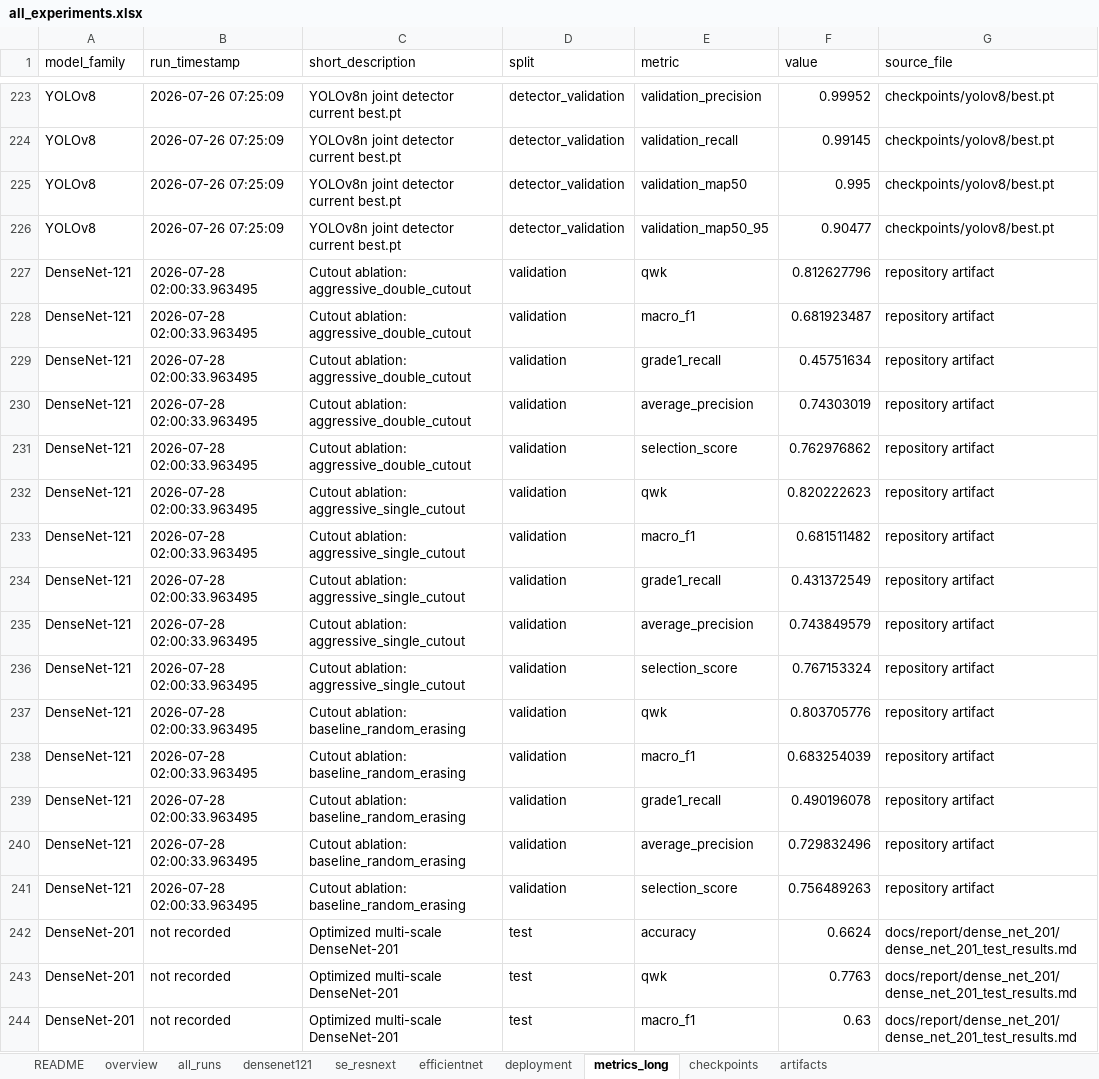
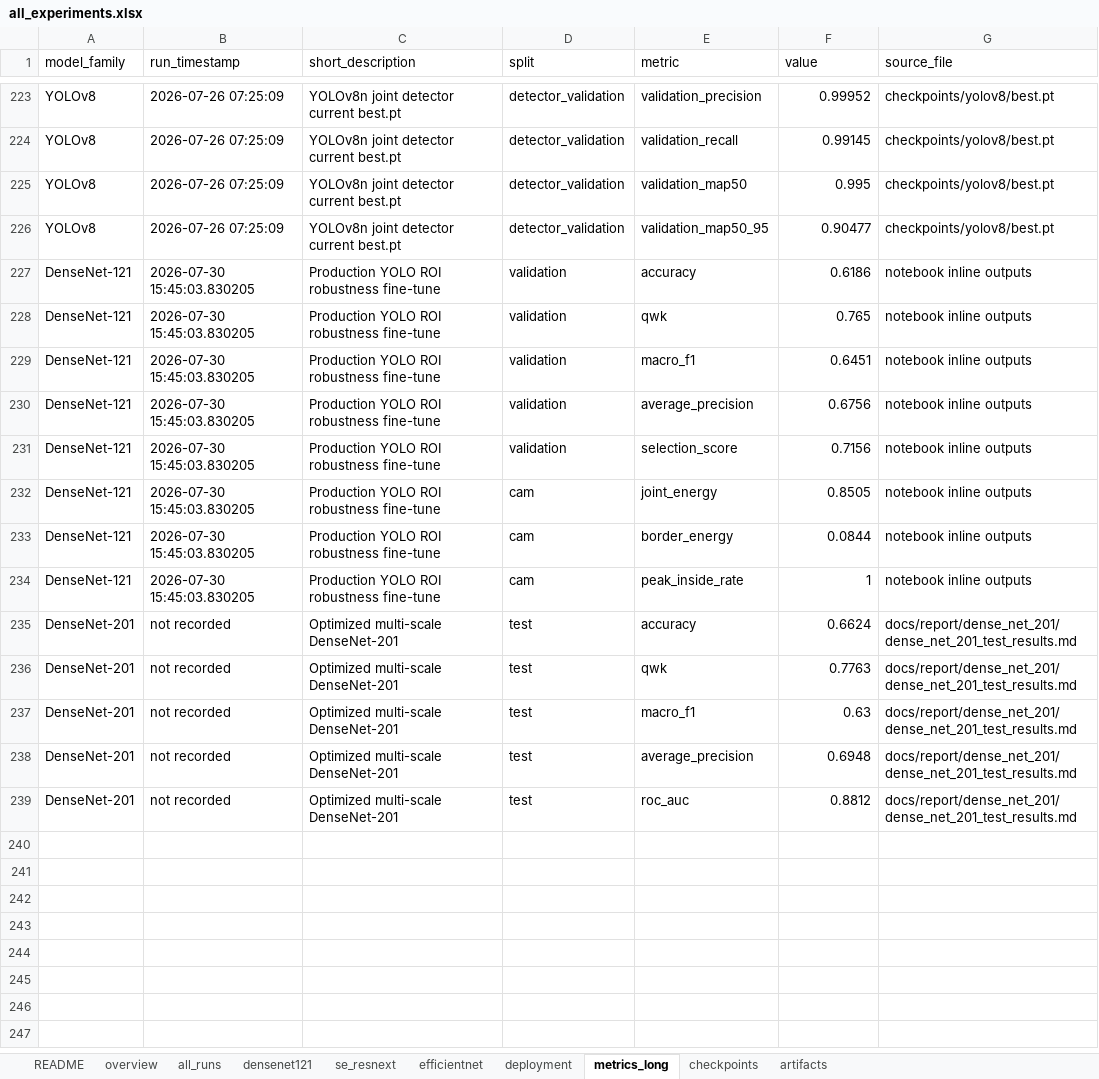
Before and after one commit to mkai-xlab/mkaix.healthsynml, an Excel workbook: docs/report/all_experiments.xlsx, sheet metrics_long, drawn as a sheet; only a part is shown, gaps mark what is left out; the shorter side is filled out with more unchanged rows; values as stored, in another font and other column widths than the file's, no borders; removed rows and columns are numbered as before the commit, all else as after; the diff names each change by its address in the sheet, - before the commit and + after, or states it on an @@ line.

Commit message:
Add evaluation notebook for SE-ResNeXt-50 YOLO ROI test and update experiment summary
- Created a new Jupyter notebook for evaluating the SE-ResNeXt-50 model on the locked YOLO ROI test split, including metrics, confusion matrix, and Grad-CAM visualizations.
- Added a detailed evaluation configuration and preprocessing steps to ensure reproducibility.
- Implemented a new dataset class for loading test images and their corresponding labels.
- Loaded the model checkpoint and performed inference, saving predictions and metrics to CSV and JSON files.
- Enhanced the experiment summary script with a new entry for DenseNet-121 validation production-ROI robustness fine-tune, detailing model parameters and evaluation metrics.
- Updated the KL response viewer to change the label from "Native CAM heatmap" to "Class activation heatmap" for clarity.

```diff
--- a/docs/report/all_experiments.xlsx (sheet metrics_long)
+++ b/docs/report/all_experiments.xlsx (sheet metrics_long)
-row 227: DenseNet-121 | 2026-07-28 02:00:33.963495 | Cutout ablation: aggressive_double_cutout | validation | qwk | 0.812627796 | repository artifact
-row 228: DenseNet-121 | 2026-07-28 02:00:33.963495 | Cutout ablation: aggressive_double_cutout | validation | macro_f1 | 0.681923487 | repository artifact
-B227 (run_timestamp): 2026-07-28 02:00:33.963495
+B227 (run_timestamp): 2026-07-30 15:45:03.830205
-C227 (short_description): Cutout ablation: aggressive_double_cutout
+C227 (short_description): Production YOLO ROI robustness fine-tune
-E227 (metric): grade1_recall
+E227 (metric): accuracy
-F227 (value): 0.45751634
+F227 (value): 0.6186
-G227 (source_file): repository artifact
+G227 (source_file): notebook inline outputs
-row 230: DenseNet-121 | 2026-07-28 02:00:33.963495 | Cutout ablation: aggressive_double_cutout | validation | average_precision | 0.74303019 | repository artifact
-row 231: DenseNet-121 | 2026-07-28 02:00:33.963495 | Cutout ablation: aggressive_double_cutout | validation | selection_score | 0.762976862 | repository artifact
-B228:B229 (run_timestamp): 2026-07-28 02:00:33.963495
+B228:B229 (run_timestamp): 2026-07-30 15:45:03.830205
-C228:C229 (short_description): Cutout ablation: aggressive_single_cutout
+C228:C229 (short_description): Production YOLO ROI robustness fine-tune
-F228 (value): 0.820222623
+F228 (value): 0.765
-G228:G229 (source_file): repository artifact
+G228:G229 (source_file): notebook inline outputs
-F229 (value): 0.681511482
+F229 (value): 0.6451
-row 234: DenseNet-121 | 2026-07-28 02:00:33.963495 | Cutout ablation: aggressive_single_cutout | validation | grade1_recall | 0.431372549 | repository artifact
-B230:B231 (run_timestamp): 2026-07-28 02:00:33.963495
+B230:B231 (run_timestamp): 2026-07-30 15:45:03.830205
-C230:C231 (short_description): Cutout ablation: aggressive_single_cutout
+C230:C231 (short_description): Production YOLO ROI robustness fine-tune
-F230 (value): 0.743849579
+F230 (value): 0.6756
-G230:G231 (source_file): repository artifact
+G230:G231 (source_file): notebook inline outputs
-F231 (value): 0.767153324
+F231 (value): 0.7156
-row 237: DenseNet-121 | 2026-07-28 02:00:33.963495 | Cutout ablation: baseline_random_erasing | validation | qwk | 0.803705776 | repository artifact
-row 238: DenseNet-121 | 2026-07-28 02:00:33.963495 | Cutout ablation: baseline_random_erasing | validation | macro_f1 | 0.683254039 | repository artifact
+row 232: DenseNet-121 | 2026-07-30 15:45:03.830205 | Production YOLO ROI robustness fine-tune | cam | joint_energy | 0.8505 | notebook inline outputs
-B233:B234 (run_timestamp): 2026-07-28 02:00:33.963495
+B233:B234 (run_timestamp): 2026-07-30 15:45:03.830205
-C233:C234 (short_description): Cutout ablation: baseline_random_erasing
+C233:C234 (short_description): Production YOLO ROI robustness fine-tune
-D233:D234 (split): validation
+D233:D234 (split): cam
-E233 (metric): grade1_recall
+E233 (metric): border_energy
-F233 (value): 0.490196078
+F233 (value): 0.0844
-G233:G234 (source_file): repository artifact
+G233:G234 (source_file): notebook inline outputs
-E234 (metric): average_precision
+E234 (metric): peak_inside_rate
-F234 (value): 0.729832496
+F234 (value): 1
-row 241: DenseNet-121 | 2026-07-28 02:00:33.963495 | Cutout ablation: baseline_random_erasing | validation | selection_score | 0.756489263 | repository artifact
```
Also changed, not shown: sheet densenet121, sheet overview, sheet all_runs, sheet artifacts, sheet README, 28 other files.
